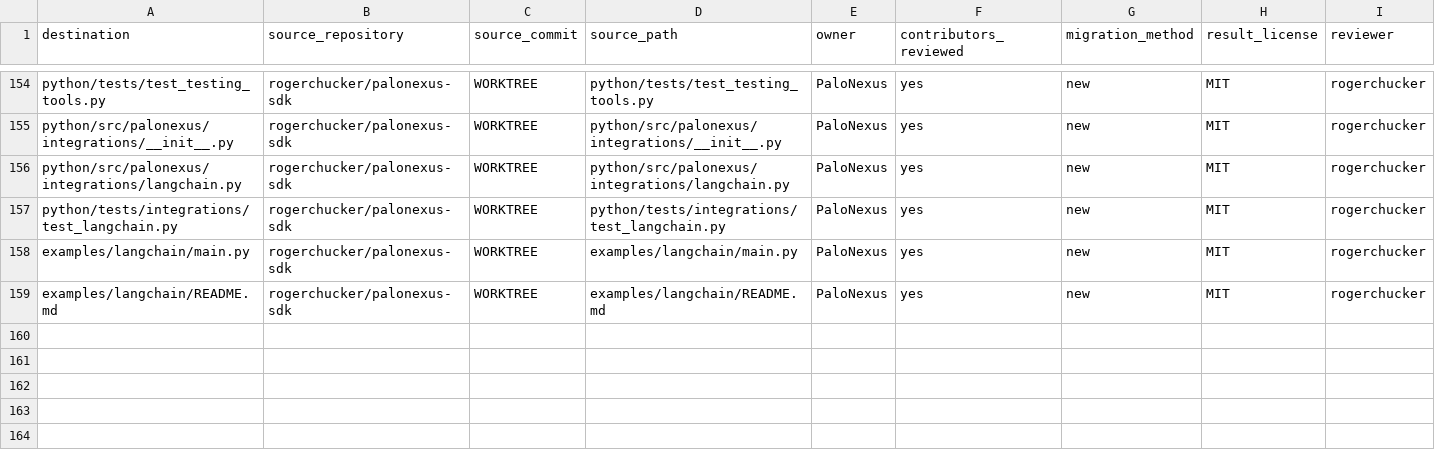
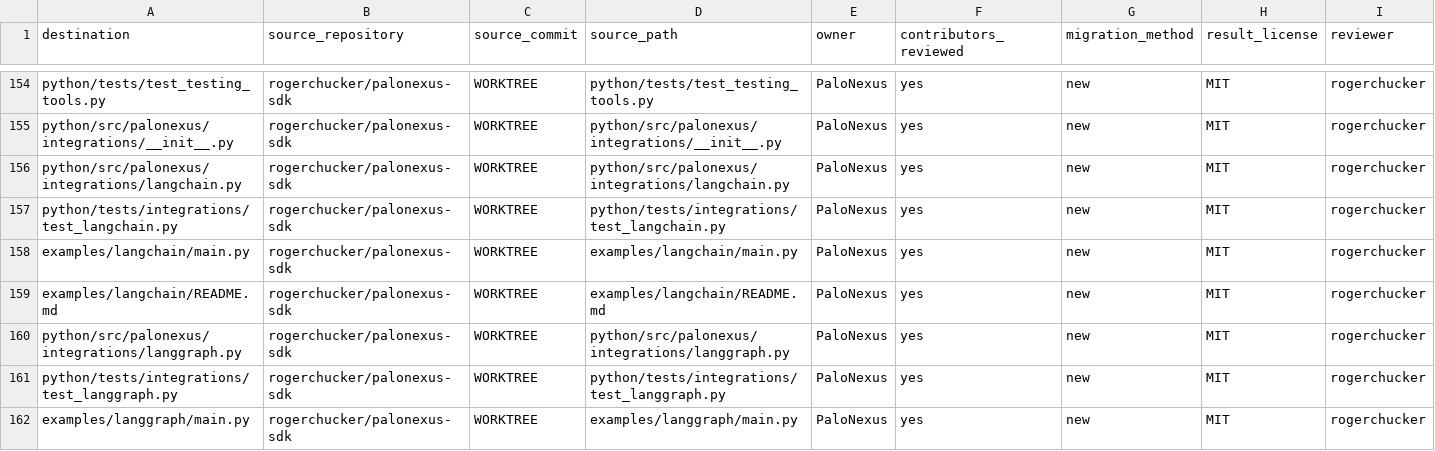
Before and after one commit to rogerchucker/palonexus-sdk, a CSV file: docs/legal/PROVENANCE.csv, drawn as a sheet; only a part is shown, gaps mark what is left out; the diff names each change by its address in the sheet, - before the commit and + after, or states it on an @@ line.

Commit message:
feat(python): add LangGraph governed nodes
Signed-off-by: Rajarshi Chakraborty <rajarshic@gmail.com>

```diff
--- a/docs/legal/PROVENANCE.csv
+++ b/docs/legal/PROVENANCE.csv
+row 160: python/src/palonexus/integrations/langgraph.py | rogerchucker/palonexus-sdk | WORKTREE | python/src/palonexus/integrations/langgraph.py | PaloNexus | yes | new | MIT | rogerchucker
+row 161: python/tests/integrations/test_langgraph.py | rogerchucker/palonexus-sdk | WORKTREE | python/tests/integrations/test_langgraph.py | PaloNexus | yes | new | MIT | rogerchucker
+row 162: examples/langgraph/main.py | rogerchucker/palonexus-sdk | WORKTREE | examples/langgraph/main.py | PaloNexus | yes | new | MIT | rogerchucker
```
Also changed, not shown: 10 other files.
